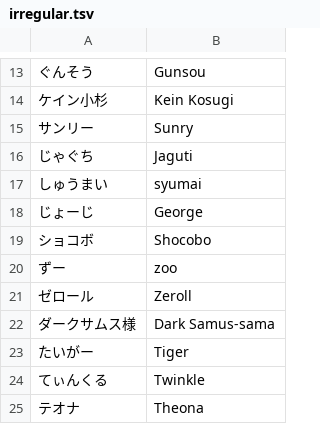
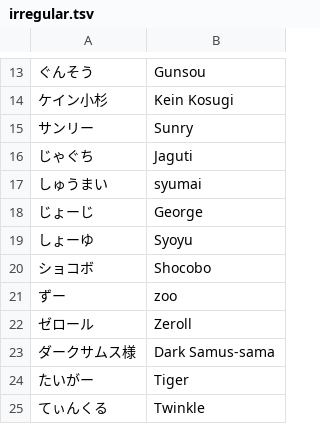
Before and after one commit to kenniky/smashgg-japanese-romanizer, a TSV file: irregular.tsv, drawn as a sheet; only a part is shown, gaps mark what is left out; the shorter side is filled out with more unchanged rows.

Commit message:
Added someone

```diff
--- a/irregular.tsv
+++ b/irregular.tsv
@@ -18,2 +18,3 @@
 じょーじ	George
+しょーゆ	Syoyu
 ショコボ	Shocobo
```
